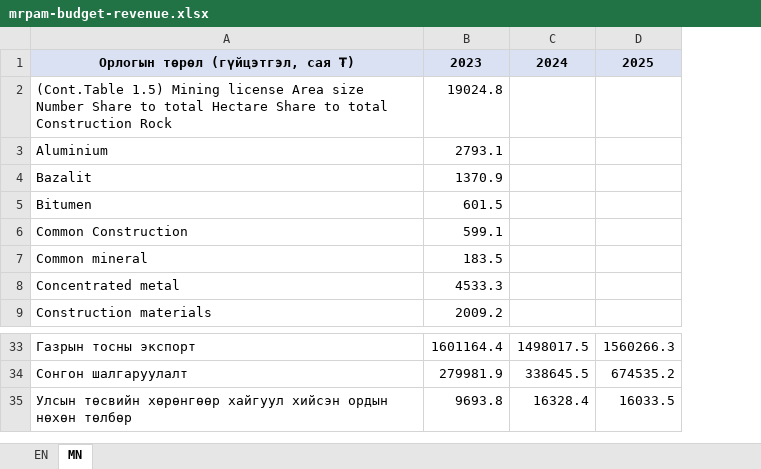
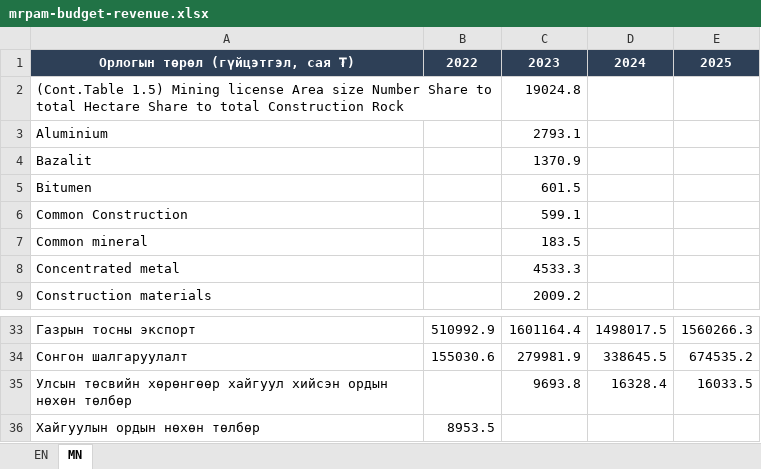
Before and after one commit to American-University-of-Mongolia/data-mn, an Excel workbook: data.mn/public/datasets/mrpam-budget-revenue.xlsx, sheet MN, drawn as a sheet; only a part is shown, gaps mark what is left out; values as stored, in another font and other column widths than the file's, no borders; addresses are those after the commit; the diff names each change by its address in the sheet, - before the commit and + after, or states it on an @@ line.

```diff
--- a/data.mn/public/datasets/mrpam-budget-revenue.xlsx (sheet MN)
+++ b/data.mn/public/datasets/mrpam-budget-revenue.xlsx (sheet MN)
+column B, row 1: 2022; rows 33-34: 510992.9 | 155030.6
@@ A1 fill: #D9E1F2 → #2E4057, text colour: black → #FFFFFF @@
@@ C1:E1 fill: #D9E1F2 → #2E4057, text colour: black → #FFFFFF @@
+row 36: Хайгуулын ордын нөхөн төлбөр | 8953.5
```
Also changed, not shown: sheet EN, data.mn/public/datasets/mrpam-fuel-prices.xlsx, data.mn/public/datasets/mrpam-mining-permits.xlsx, 14 other files.
